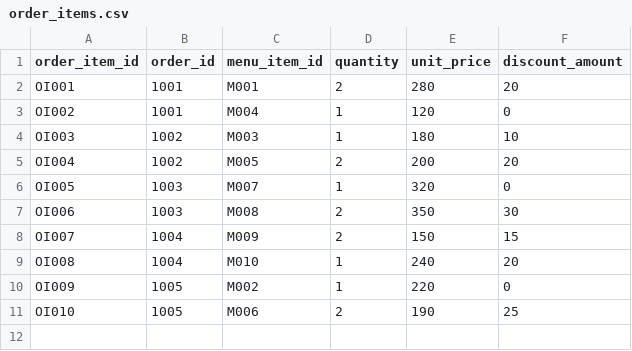
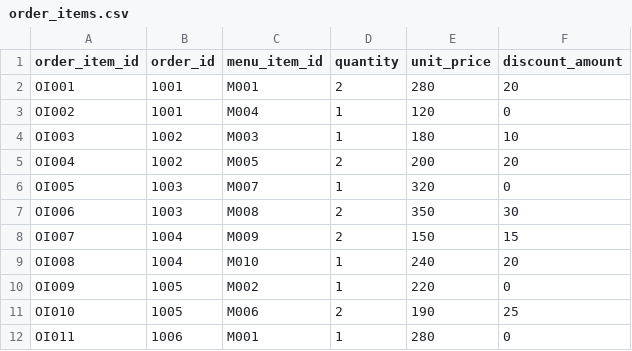
Before and after one commit to Aneesha2002/foodee-snowflake-datawarehouse, a CSV file: data/order_items.csv, drawn as a sheet.

```diff
--- a/data/order_items.csv
+++ b/data/order_items.csv
@@ -11 +11,2 @@ OI009,1005,M002,1,220,0
 OI010,1005,M006,2,190,25
+OI011,1006,M001,1,280,0
```
Also changed, not shown: data/orders.csv, 1 other file.
